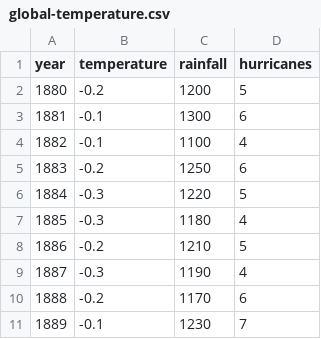
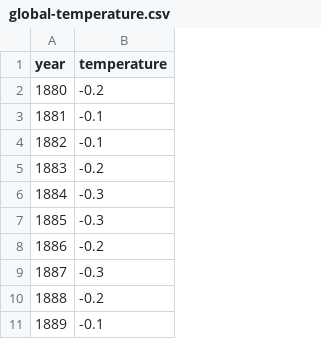
Before and after one commit to c3-dpatel/c3-dpatel.github.io, a CSV file: data/global-temperature.csv, drawn as a sheet; only a part is shown; the diff names each change by its address in the sheet, - before the commit and + after, or states it on an @@ line.

```diff
--- a/data/global-temperature.csv
+++ b/data/global-temperature.csv
-column C (rainfall), rows 2-11: 1200 | 1300 | 1100 | 1250 | 1220 | 1180 | 1210 | 1190 | 1170 | 1230
-column D (hurricanes), rows 2-11: 5 | 6 | 4 | 6 | 5 | 4 | 5 | 4 | 6 | 7
```
Also changed, not shown: 3 other files.
